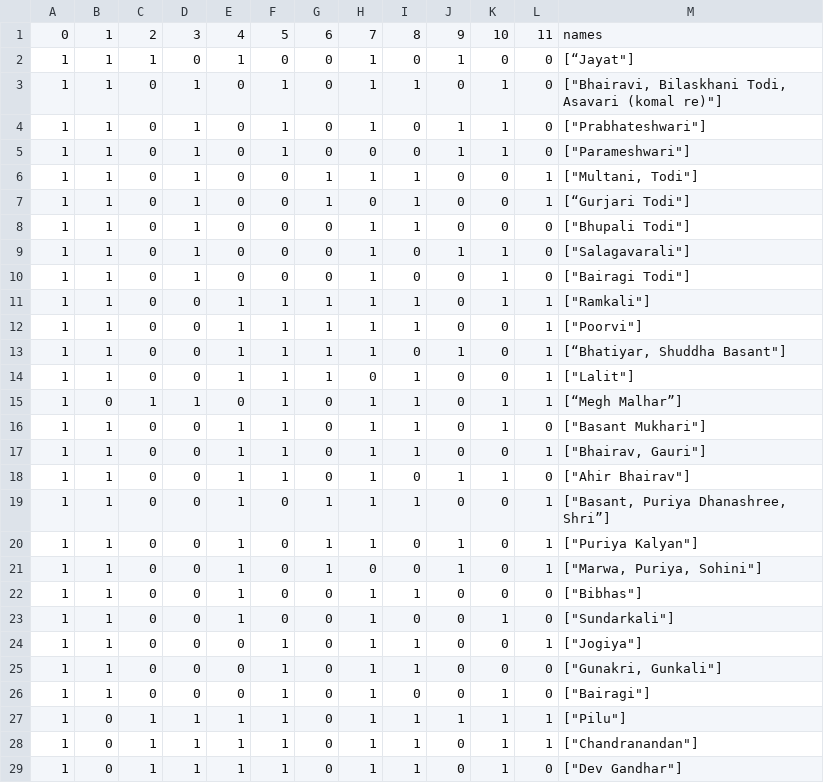
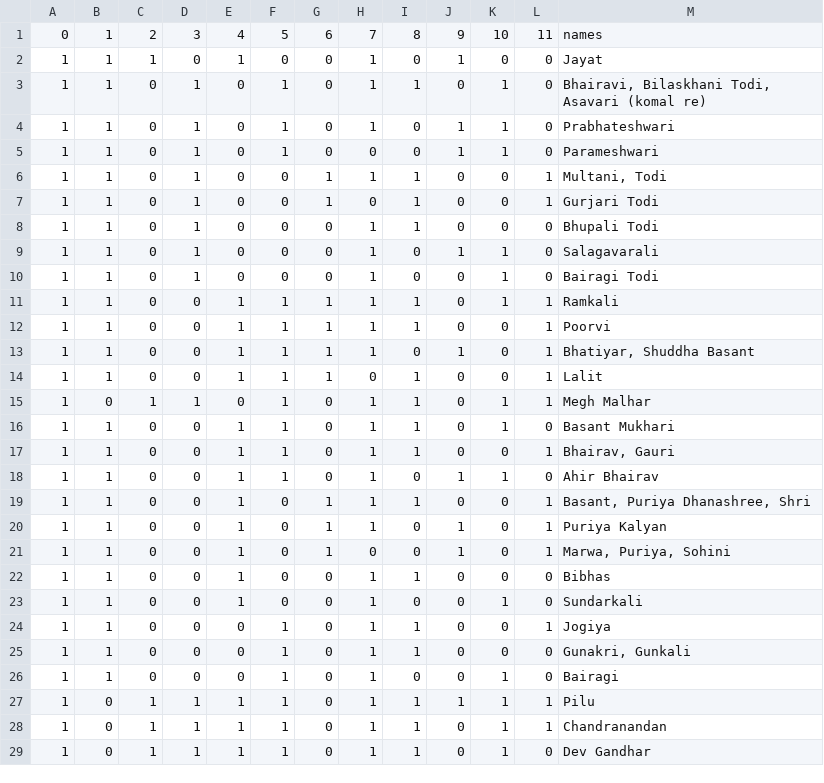
Before and after one commit to saumyamishra654/raga-detection, a CSV file: main notebooks/raga_list_final.csv, drawn as a sheet; only a part is shown; the diff covers the shown part only.

Commit message:
fixed typos in raga db

```diff
--- a/main notebooks/raga_list_final.csv
+++ b/main notebooks/raga_list_final.csv
@@ -1,29 +1,29 @@
 0,1,2,3,4,5,6,7,8,9,10,11,names
-1,1,1,0,1,0,0,1,0,1,0,0,"[“Jayat""]"
-1,1,0,1,0,1,0,1,1,0,1,0,"[""Bhairavi, Bilaskhani Todi, Asavari (komal re)""]"
-1,1,0,1,0,1,0,1,0,1,1,0,"[""Prabhateshwari""]"
-1,1,0,1,0,1,0,0,0,1,1,0,"[""Parameshwari""]"
-1,1,0,1,0,0,1,1,1,0,0,1,"[""Multani, Todi""]"
-1,1,0,1,0,0,1,0,1,0,0,1,"[“Gurjari Todi""]"
-1,1,0,1,0,0,0,1,1,0,0,0,"[""Bhupali Todi""]"
-1,1,0,1,0,0,0,1,0,1,1,0,"[""Salagavarali""]"
-1,1,0,1,0,0,0,1,0,0,1,0,"[""Bairagi Todi""]"
-1,1,0,0,1,1,1,1,1,0,1,1,"[""Ramkali""]"
-1,1,0,0,1,1,1,1,1,0,0,1,"[""Poorvi""]"
-1,1,0,0,1,1,1,1,0,1,0,1,"[“Bhatiyar, Shuddha Basant""]"
-1,1,0,0,1,1,1,0,1,0,0,1,"[""Lalit""]"
-1,0,1,1,0,1,0,1,1,0,1,1,[“Megh Malhar”]
-1,1,0,0,1,1,0,1,1,0,1,0,"[""Basant Mukhari""]"
-1,1,0,0,1,1,0,1,1,0,0,1,"[""Bhairav, Gauri""]"
-1,1,0,0,1,1,0,1,0,1,1,0,"[""Ahir Bhairav""]"
-1,1,0,0,1,0,1,1,1,0,0,1,"[""Basant, Puriya Dhanashree, Shri”]"
-1,1,0,0,1,0,1,1,0,1,0,1,"[""Puriya Kalyan""]"
-1,1,0,0,1,0,1,0,0,1,0,1,"[""Marwa, Puriya, Sohini""]"
-1,1,0,0,1,0,0,1,1,0,0,0,"[""Bibhas""]"
-1,1,0,0,1,0,0,1,0,0,1,0,"[""Sundarkali""]"
-1,1,0,0,0,1,0,1,1,0,0,1,"[""Jogiya""]"
-1,1,0,0,0,1,0,1,1,0,0,0,"[""Gunakri, Gunkali""]"
-1,1,0,0,0,1,0,1,0,0,1,0,"[""Bairagi""]"
-1,0,1,1,1,1,0,1,1,1,1,1,"[""Pilu""]"
-1,0,1,1,1,1,0,1,1,0,1,1,"[""Chandranandan""]"
-1,0,1,1,1,1,0,1,1,0,1,0,"[""Dev Gandhar""]"
+1,1,1,0,1,0,0,1,0,1,0,0,Jayat
+1,1,0,1,0,1,0,1,1,0,1,0,"Bhairavi, Bilaskhani Todi, Asavari (komal re)"
+1,1,0,1,0,1,0,1,0,1,1,0,Prabhateshwari
+1,1,0,1,0,1,0,0,0,1,1,0,Parameshwari
+1,1,0,1,0,0,1,1,1,0,0,1,"Multani, Todi"
+1,1,0,1,0,0,1,0,1,0,0,1,Gurjari Todi
+1,1,0,1,0,0,0,1,1,0,0,0,Bhupali Todi
+1,1,0,1,0,0,0,1,0,1,1,0,Salagavarali
+1,1,0,1,0,0,0,1,0,0,1,0,Bairagi Todi
+1,1,0,0,1,1,1,1,1,0,1,1,Ramkali
+1,1,0,0,1,1,1,1,1,0,0,1,Poorvi
+1,1,0,0,1,1,1,1,0,1,0,1,"Bhatiyar, Shuddha Basant"
+1,1,0,0,1,1,1,0,1,0,0,1,Lalit
+1,0,1,1,0,1,0,1,1,0,1,1,Megh Malhar
+1,1,0,0,1,1,0,1,1,0,1,0,Basant Mukhari
+1,1,0,0,1,1,0,1,1,0,0,1,"Bhairav, Gauri"
+1,1,0,0,1,1,0,1,0,1,1,0,Ahir Bhairav
+1,1,0,0,1,0,1,1,1,0,0,1,"Basant, Puriya Dhanashree, Shri"
+1,1,0,0,1,0,1,1,0,1,0,1,Puriya Kalyan
+1,1,0,0,1,0,1,0,0,1,0,1,"Marwa, Puriya, Sohini"
+1,1,0,0,1,0,0,1,1,0,0,0,Bibhas
+1,1,0,0,1,0,0,1,0,0,1,0,Sundarkali
+1,1,0,0,0,1,0,1,1,0,0,1,Jogiya
+1,1,0,0,0,1,0,1,1,0,0,0,"Gunakri, Gunkali"
+1,1,0,0,0,1,0,1,0,0,1,0,Bairagi
+1,0,1,1,1,1,0,1,1,1,1,1,Pilu
+1,0,1,1,1,1,0,1,1,0,1,1,Chandranandan
+1,0,1,1,1,1,0,1,1,0,1,0,Dev Gandhar
```
Also changed, not shown: 51 edited cells elsewhere in this file, 2 other files.
